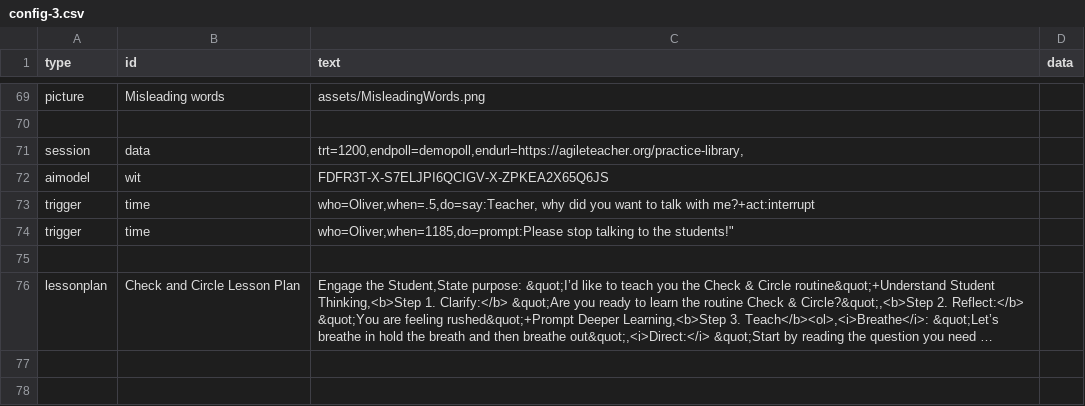
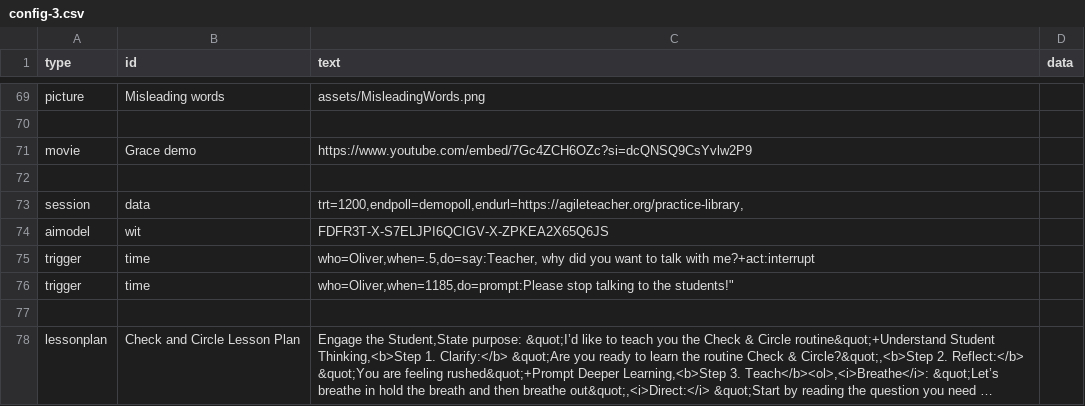
Before and after one commit to bferster/liza, a CSV file: data/config-3.csv, drawn as a sheet; only a part is shown, gaps mark what is left out; long unchanged cells end in …; the diff names each change by its address in the sheet, - before the commit and + after, or states it on an @@ line.

```diff
--- a/data/config-3.csv
+++ b/data/config-3.csv
+row 71: movie | Grace demo | https://www.youtube.com/embed/7Gc4ZCH6OZc?si=dcQNSQ9CsYvlw2P9
+row 72: (empty)
```
Also changed, not shown: data/config-2.csv, data/config-22.csv, 5 other files.
